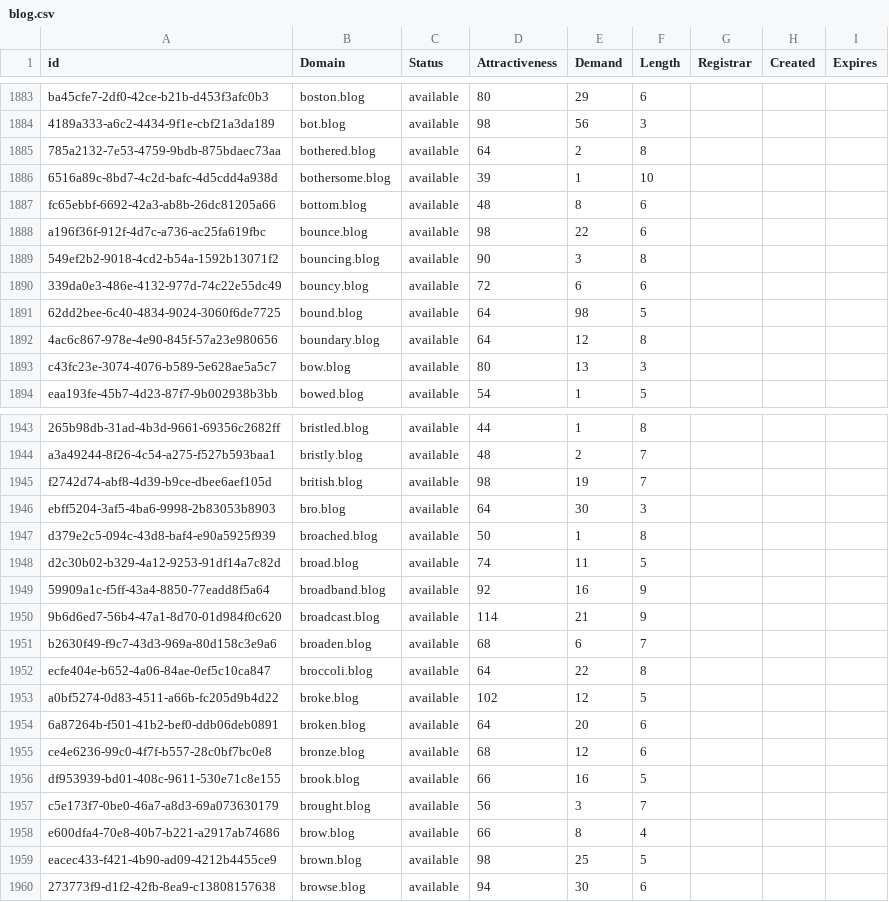
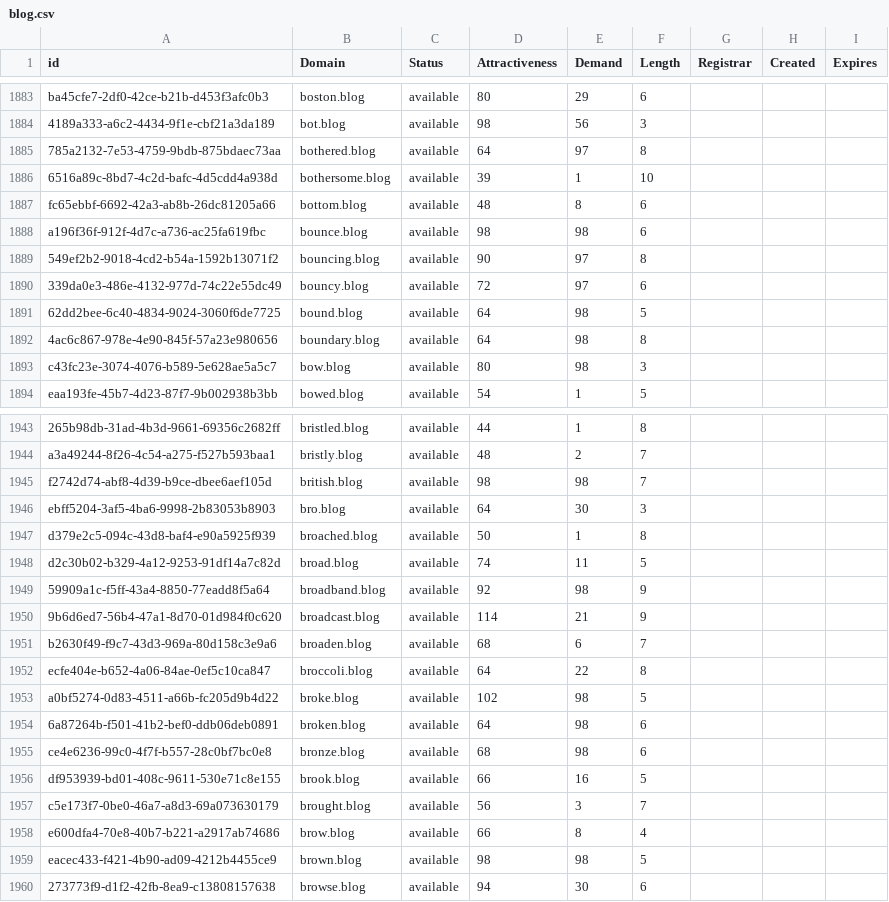
Before and after one commit to UniqueDomains/blog-oneword-domains, a CSV file: blog.csv, drawn as a sheet; only a part is shown, gaps mark what is left out; the diff covers the shown part only; the diff names each change by its address in the sheet, - before the commit and + after, or states it on an @@ line.

Commit message:
Domains update

```diff
--- a/blog.csv
+++ b/blog.csv
-E1885 (Demand): 2
+E1885 (Demand): 97
-E1888 (Demand): 22
+E1888 (Demand): 98
-E1889 (Demand): 3
+E1889 (Demand): 97
-E1890 (Demand): 6
+E1890 (Demand): 97
-E1892 (Demand): 12
+E1892 (Demand): 98
-E1893 (Demand): 13
+E1893 (Demand): 98
-E1945 (Demand): 19
+E1945 (Demand): 98
-E1949 (Demand): 16
+E1949 (Demand): 98
-E1953 (Demand): 12
+E1953 (Demand): 98
-E1954 (Demand): 20
+E1954 (Demand): 98
-E1955 (Demand): 12
+E1955 (Demand): 98
-E1959 (Demand): 25
+E1959 (Demand): 98
```
Also changed, not shown: 60 edited cells elsewhere in this file, 2 other files.
